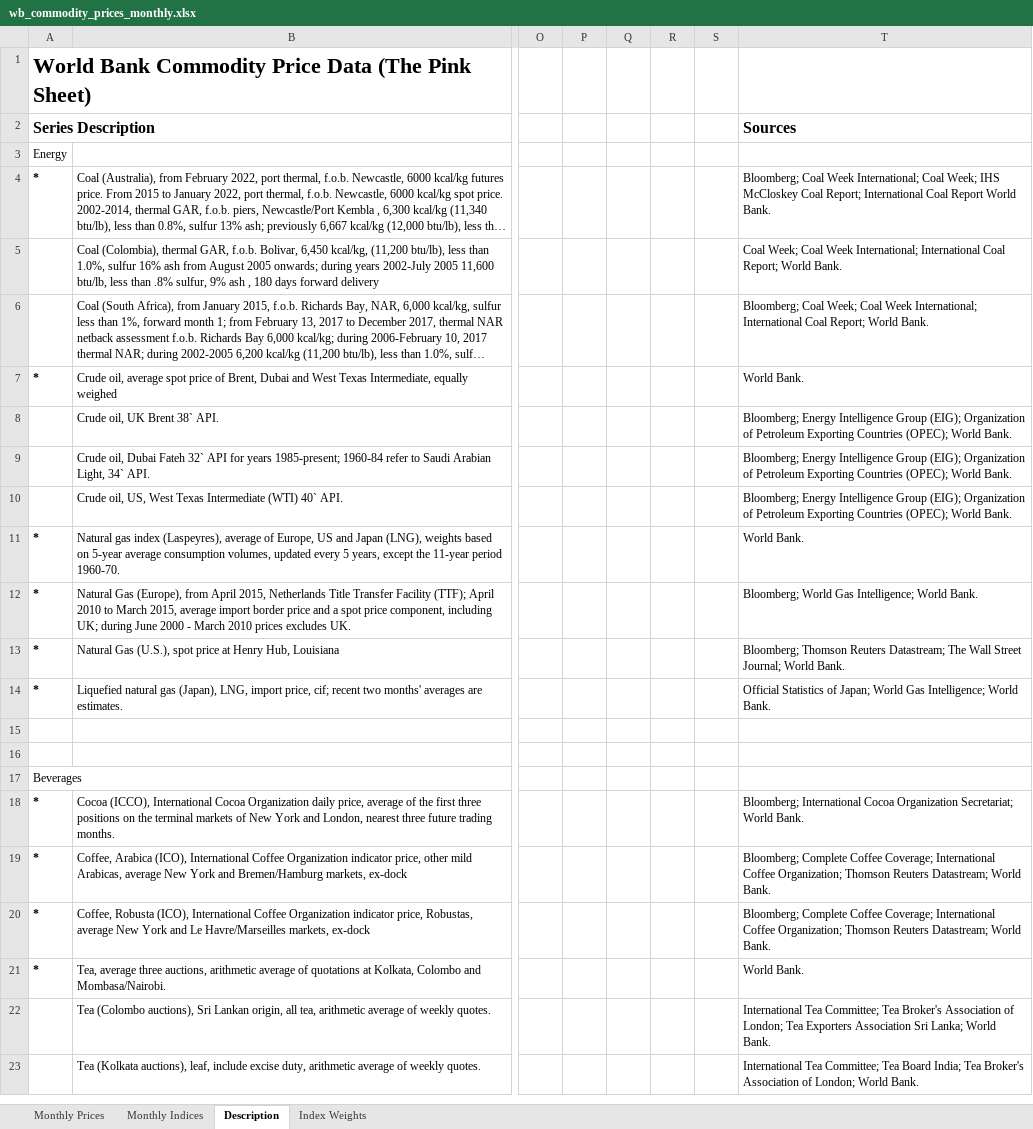
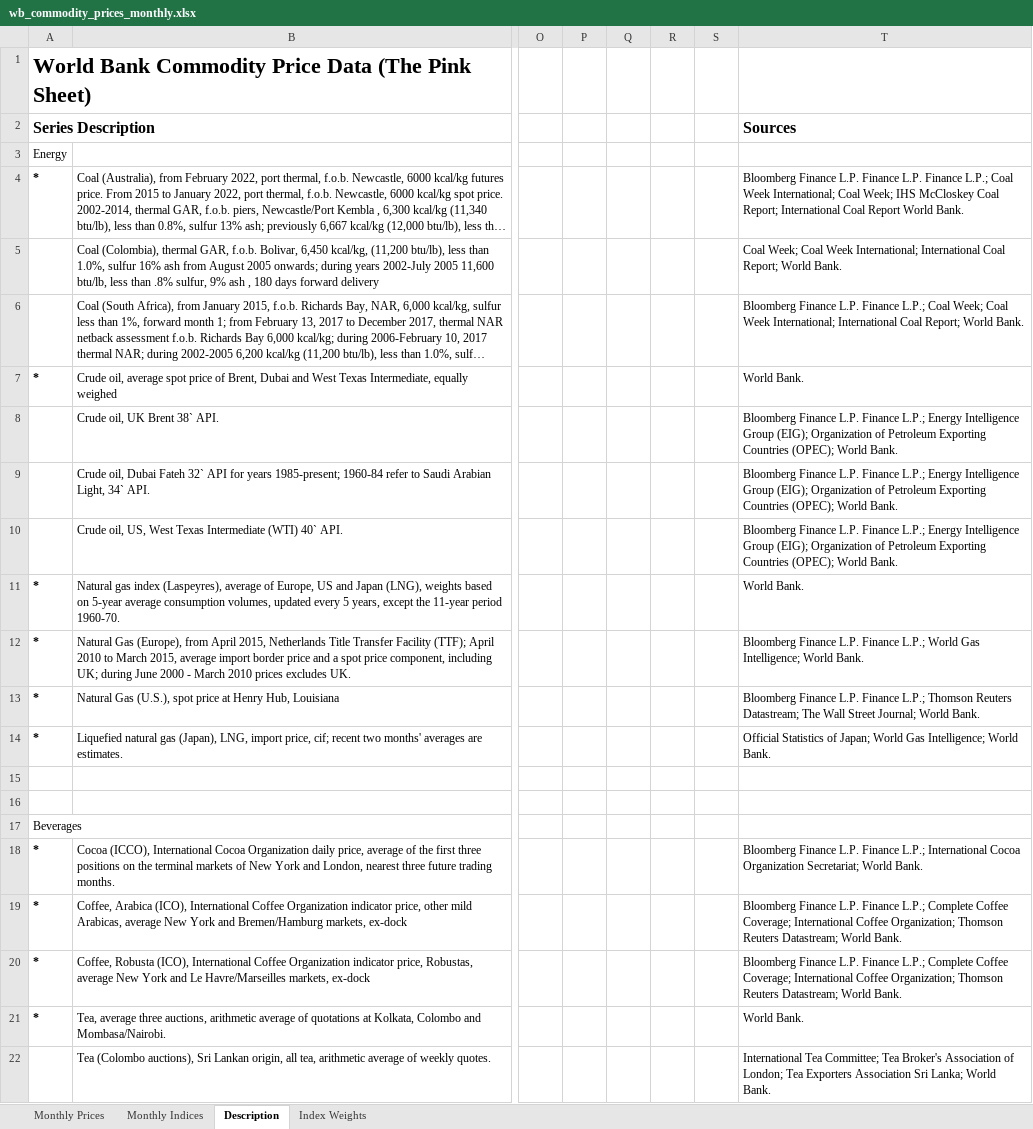
Before and after one commit to unbalancedparentheses/forex-centuries, an Excel workbook: data/sources/worldbank_commodities/wb_commodity_prices_monthly.xlsx, sheet Description, drawn as a sheet; only a part is shown, gaps mark what is left out; the shorter side is filled out with more unchanged rows; long unchanged cells end in …; values as stored, in another font and other column widths than the file's, no borders; the diff covers the shown part only; the diff names each change by its address in the sheet, - before the commit and + after, or states it on an @@ line.

```diff
--- a/data/sources/worldbank_commodities/wb_commodity_prices_monthly.xlsx (sheet Description)
+++ b/data/sources/worldbank_commodities/wb_commodity_prices_monthly.xlsx (sheet Description)
-T4 (Sources): Bloomberg; Coal Week…
+T4 (Sources): Bloomberg Finance L.P. Finance L.P. Finance L.P.; Coal Week…
-T6 (Sources): Bloomberg; Coal Week;…
+T6 (Sources): Bloomberg Finance L.P. Finance L.P.; Coal Week;…
-T8:T10 (Sources): Bloomberg; Energy Intelligence…
+T8:T10 (Sources): Bloomberg Finance L.P. Finance L.P.; Energy Intelligence…
-T12 (Sources): Bloomberg; World Gas…
+T12 (Sources): Bloomberg Finance L.P. Finance L.P.; World Gas…
-T13 (Sources): Bloomberg; Thomson Reuters…
+T13 (Sources): Bloomberg Finance L.P. Finance L.P.; Thomson Reuters…
-T18 (Sources): Bloomberg; International Cocoa…
+T18 (Sources): Bloomberg Finance L.P. Finance L.P.; International Cocoa…
-T19:T20 (Sources): Bloomberg; Complete Coffee…
+T19:T20 (Sources): Bloomberg Finance L.P. Finance L.P.; Complete Coffee…
```
Also changed, not shown: 7 added rows and 44 edited cells elsewhere in this sheet, sheet Monthly Prices, sheet Monthly Indices, 30 other files.
